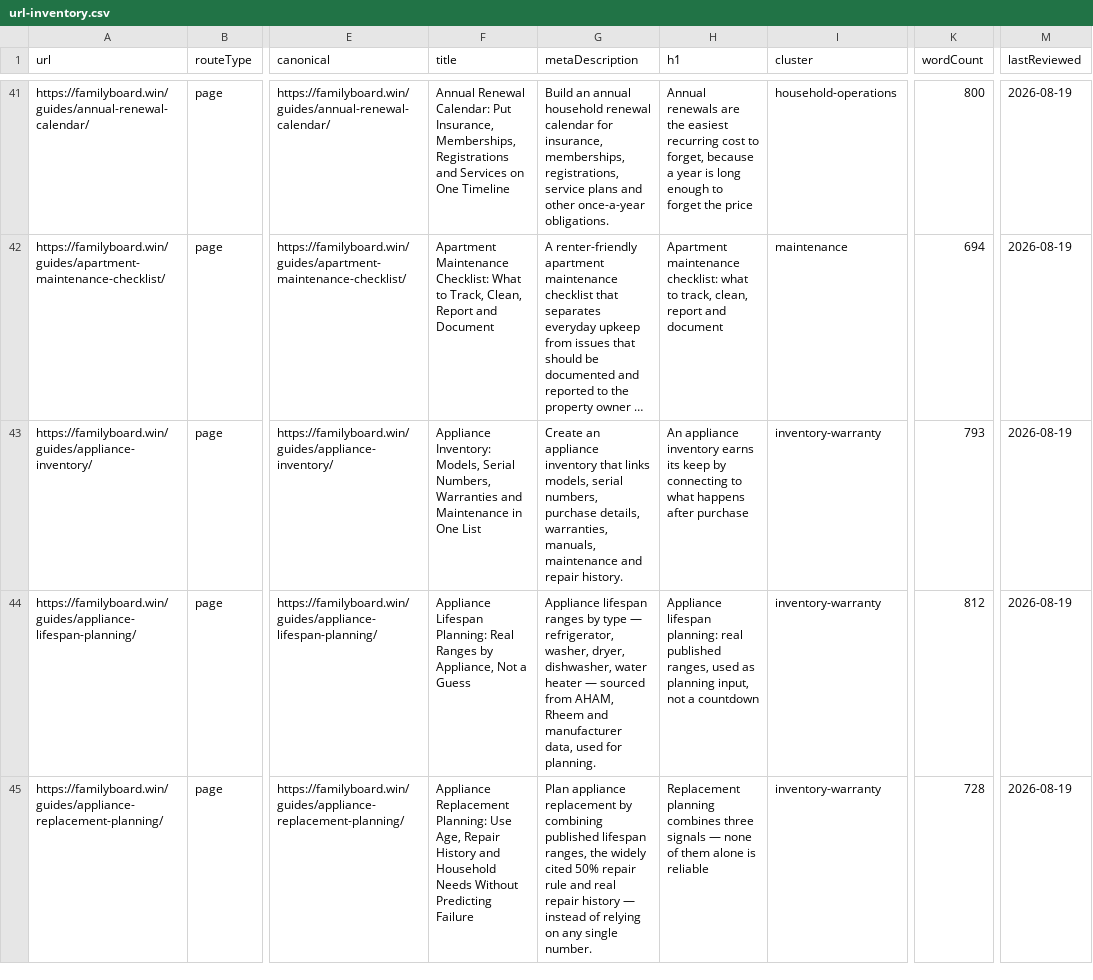
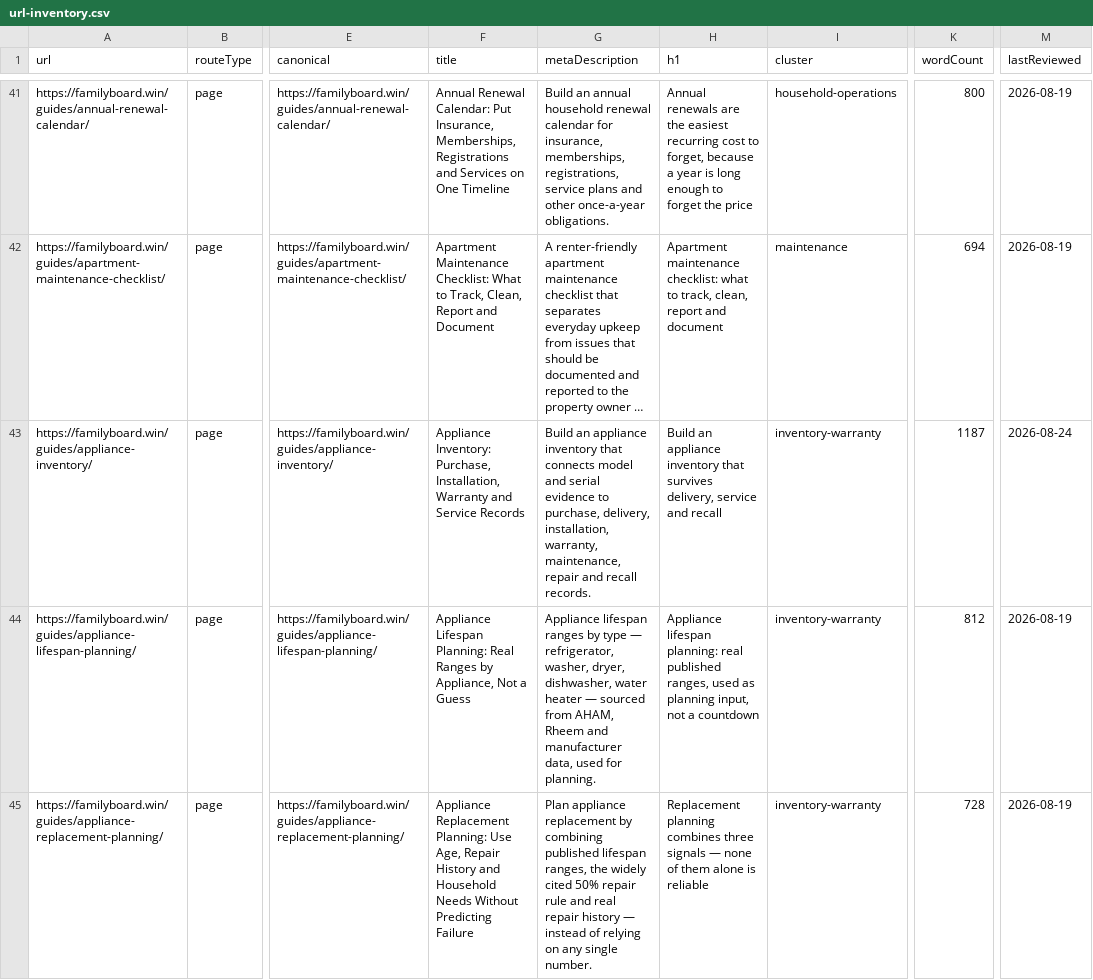
Before and after one commit to btcson66-rgb/familyboard, a CSV file: reports/url-inventory.csv, drawn as a sheet; only a part is shown, gaps mark what is left out; long unchanged cells end in …; the diff covers the shown part only; the diff names each change by its address in the sheet, - before the commit and + after, or states it on an @@ line.

Commit message:
feat: add bilingual appliance purchase records

```diff
--- a/reports/url-inventory.csv
+++ b/reports/url-inventory.csv
-F43 (title): Appliance Inventory: Models, Serial Numbers, Warranties and Maintenance in One List
+F43 (title): Appliance Inventory: Purchase, Installation, Warranty and Service Records
-G43 (metaDescription): Create an appliance inventory that links models, serial numbers, purchase details, warranties, manuals, maintenance and repair history.
+G43 (metaDescription): Build an appliance inventory that connects model and serial evidence to purchase, delivery, installation, warranty, maintenance, repair and recall records.
-H43 (h1): An appliance inventory earns its keep by connecting to what happens after purchase
+H43 (h1): Build an appliance inventory that survives delivery, service and recall
-K43 (wordCount): 793
+K43 (wordCount): 1187
-M43 (lastReviewed): 2026-08-19
+M43 (lastReviewed): 2026-08-24
```
Also changed, not shown: 3 added rows elsewhere in this file, 12 other files.
